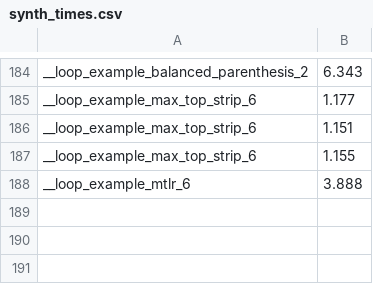
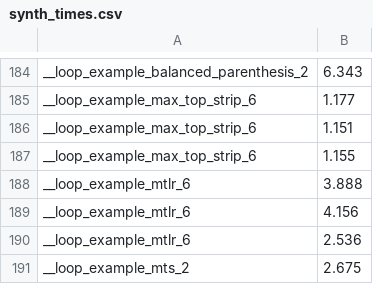
Before and after one commit to victornicolet/parsynt, a CSV file: synth_times.csv, drawn as a sheet; only a part is shown, gaps mark what is left out.

```diff
--- a/synth_times.csv
+++ b/synth_times.csv
@@ -188 +188,4 @@ __loop_example_max_top_strip_6,1.155
 __loop_example_mtlr_6,3.888
+__loop_example_mtlr_6,4.156
+__loop_example_mtlr_6,2.536
+__loop_example_mts_2,2.675
```
Also changed, not shown: 2 other files.
